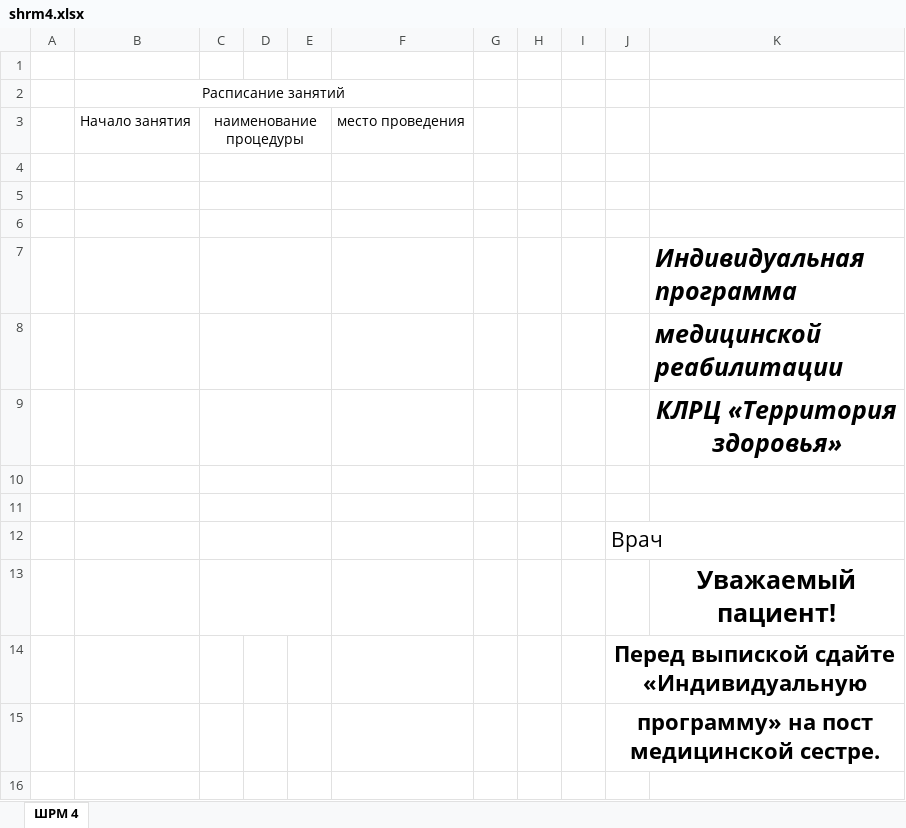
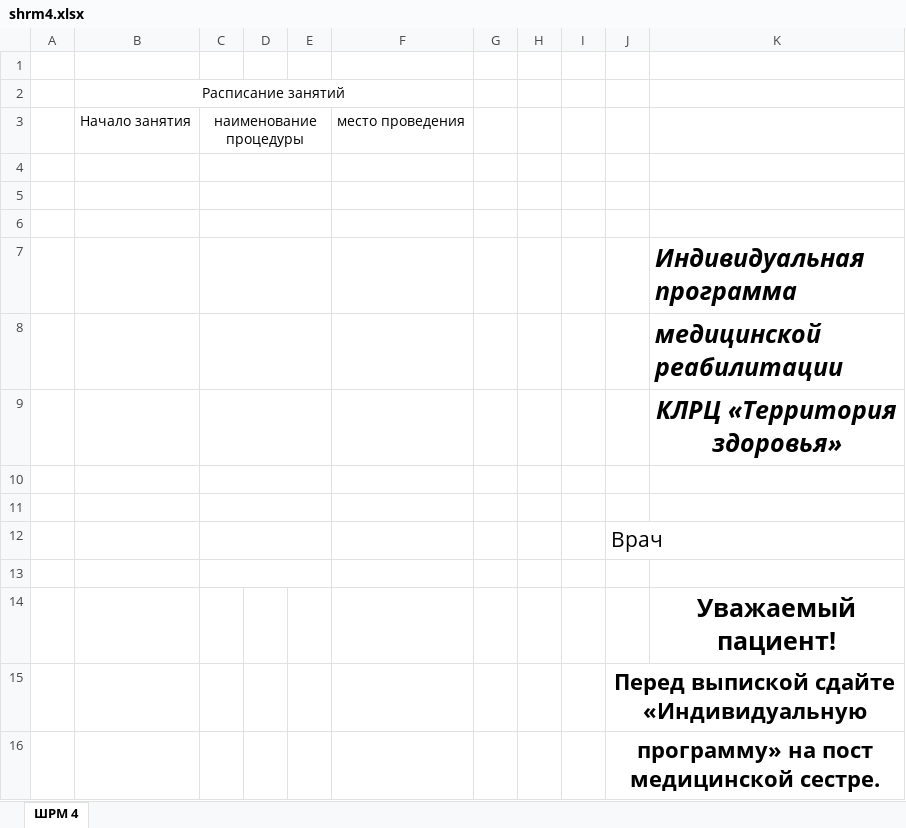
Before and after one commit to ovelrdose/Individual-plan-app, an Excel workbook: apps/cards/resources/card_templates/shrm4.xlsx, sheet ШРМ 4, drawn as a sheet; values as stored, in another font and other column widths than the file's, no borders; charts and pictures not drawn; removed rows and columns are numbered as before the commit, all else as after; the diff names each change by its address in the sheet, - before the commit and + after, or states it on an @@ line.

Commit message:
Fix template

```diff
--- a/apps/cards/resources/card_templates/shrm4.xlsx (sheet ШРМ 4)
+++ b/apps/cards/resources/card_templates/shrm4.xlsx (sheet ШРМ 4)
+row 13: (empty)
-C13:E13 merged
```
Also changed, not shown: charts or pictures, apps/cards/resources/card_templates/shrm3.xlsx, apps/cards/resources/card_templates/shrm5.xlsx, 6 other files.
